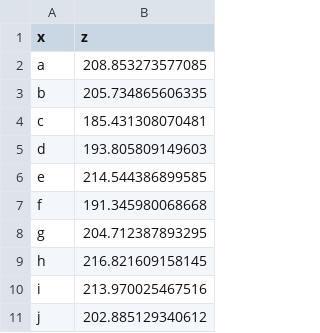
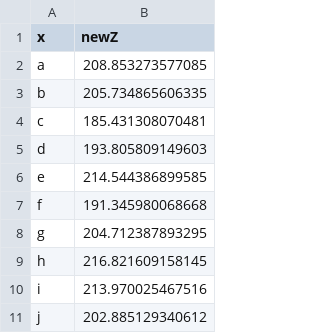
Before and after one commit to boyland-pf/MorpheusData, a CSV file: data-raw/p39_output1.csv, drawn as a sheet.

```diff
--- a/data-raw/p39_output1.csv
+++ b/data-raw/p39_output1.csv
@@ -1,2 +1,2 @@
-"x","z"
+"x","newZ"
 "a",208.853273577085
```
Also changed, not shown: 2 other files.
